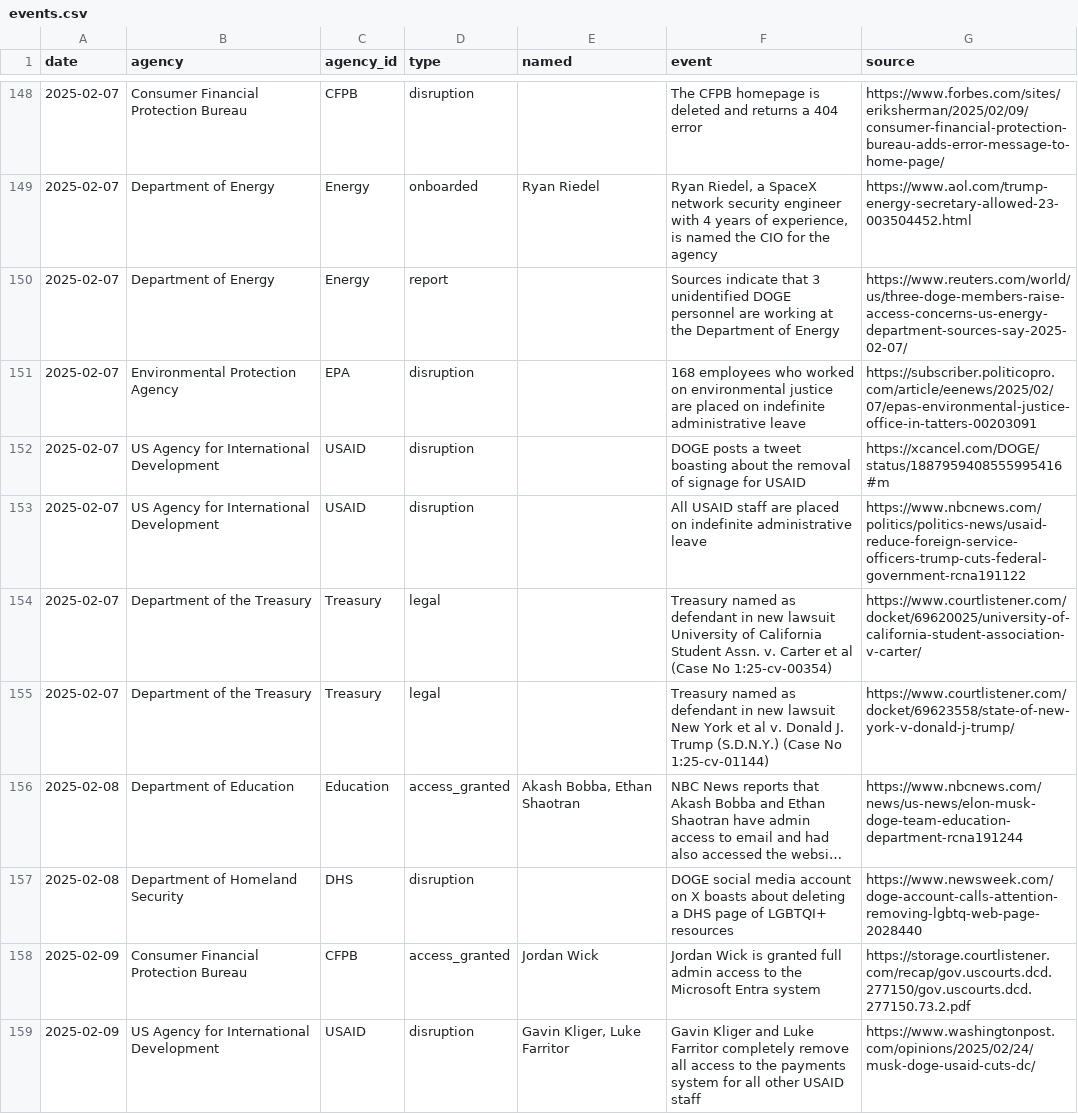
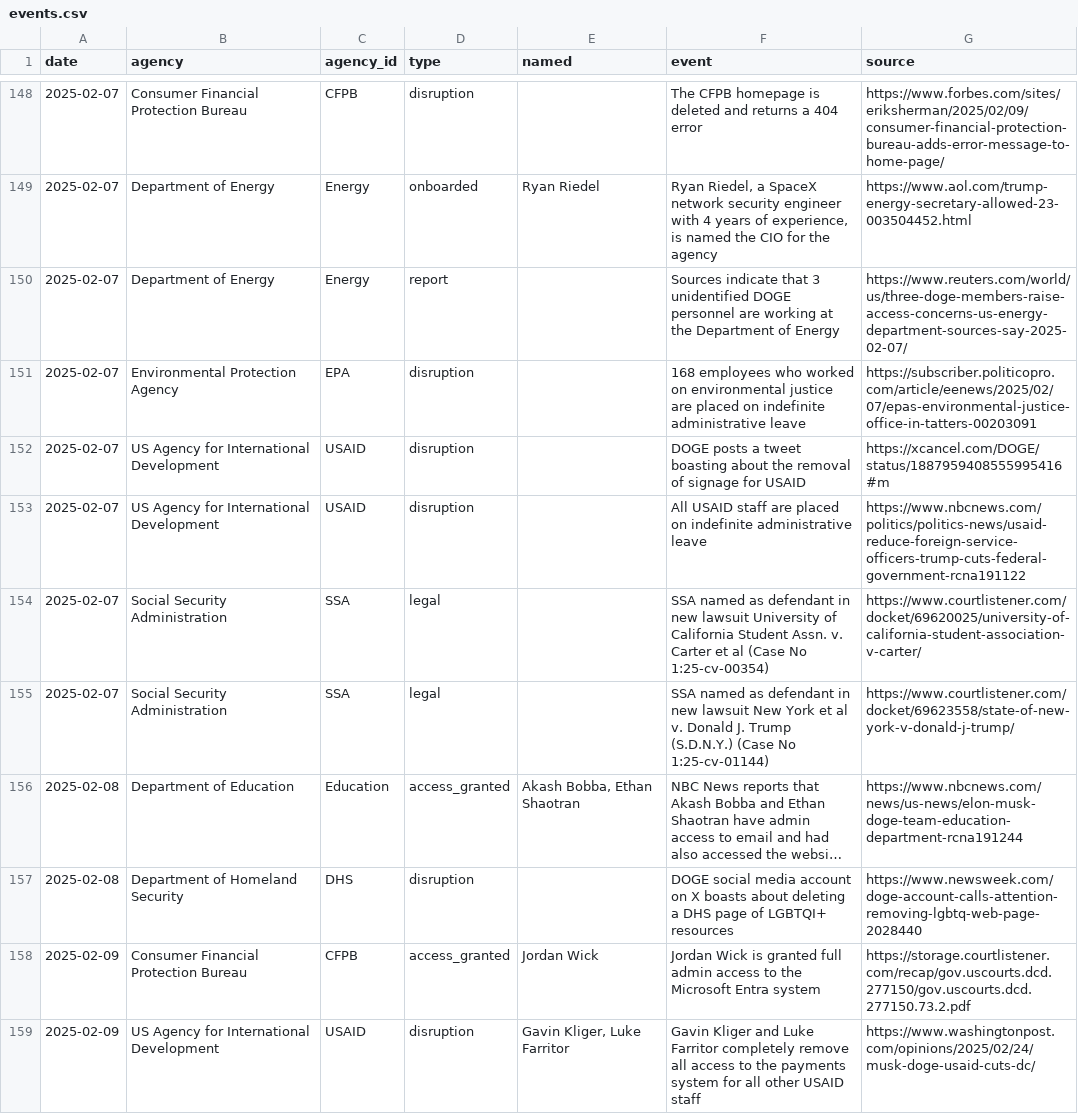
Before and after one commit to harrisj/trump_data, a CSV file: it_modernization/events.csv, drawn as a sheet; only a part is shown, gaps mark what is left out; long unchanged cells end in …; the diff covers the shown part only; the diff names each change by its address in the sheet, - before the commit and + after, or states it on an @@ line.

```diff
--- a/it_modernization/events.csv
+++ b/it_modernization/events.csv
-B154:B155 (agency): Department of the Treasury
+B154:B155 (agency): Social Security Administration
-C154:C155 (agency_id): Treasury
+C154:C155 (agency_id): SSA
-F154 (event): Treasury named as…
+F154 (event): SSA named as…
-F155 (event): Treasury named as…
+F155 (event): SSA named as…
```
Also changed, not shown: 5 added rows and 105 edited cells elsewhere in this file, 12 other files.
